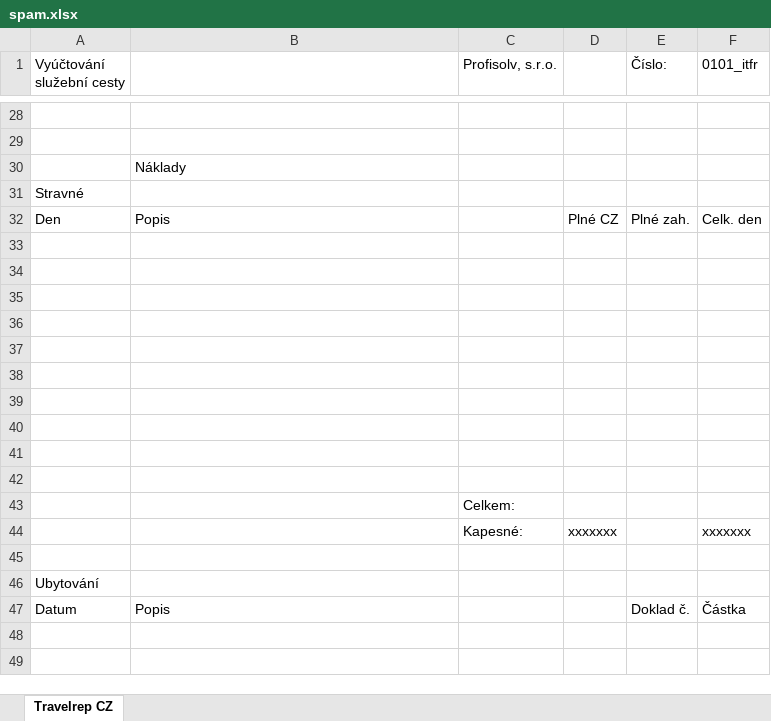
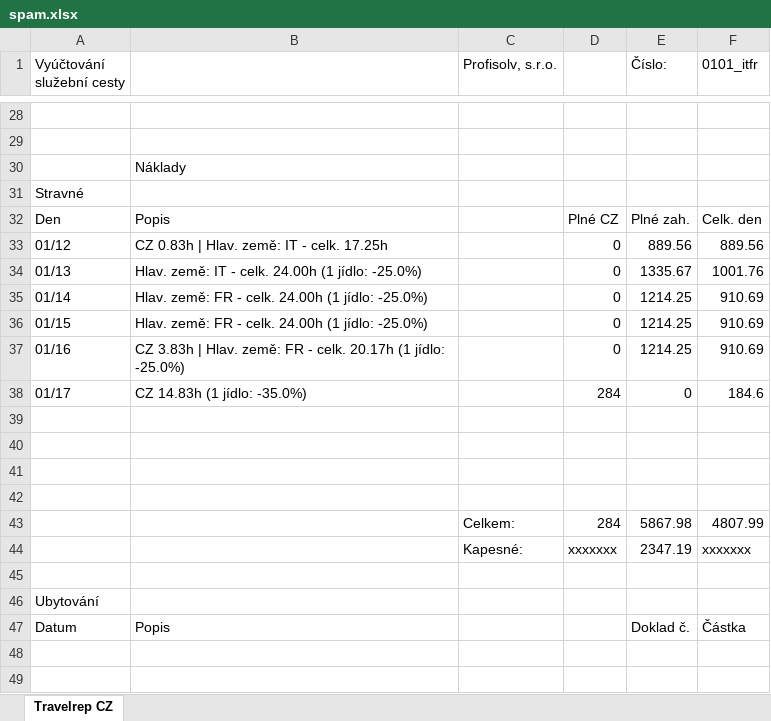
Before and after one commit to tatanka-5XL/travel_report, an Excel workbook: output/spam.xlsx, sheet Travelrep CZ, drawn as a sheet; only a part is shown, gaps mark what is left out; values as stored, in another font and other column widths than the file's, no cell formats; removed rows and columns are numbered as before the commit, all else as after; the diff covers the shown part only; the diff names each change by its address in the sheet, - before the commit and + after, or states it on an @@ line.

Commit message:
Excel travel report fully working and finalized

```diff
--- a/output/spam.xlsx (sheet Travelrep CZ)
+++ b/output/spam.xlsx (sheet Travelrep CZ)
+row 33: 01/12 | CZ 0.83h | Hlav. země: IT - celk. 17.25h |  | 0 | 889.56 | 889.56
+row 34: 01/13 | Hlav. země: IT - celk. 24.00h (1 jídlo: -25.0%) |  | 0 | 1335.67 | 1001.76
+row 35: 01/14 | Hlav. země: FR - celk. 24.00h (1 jídlo: -25.0%) |  | 0 | 1214.25 | 910.69
+row 36: 01/15 | Hlav. země: FR - celk. 24.00h (1 jídlo: -25.0%) |  | 0 | 1214.25 | 910.69
+row 37: 01/16 | CZ 3.83h | Hlav. země: FR - celk. 20.17h (1 jídlo: -25.0%) |  | 0 | 1214.25 | 910.69
+row 38: 01/17 | CZ 14.83h (1 jídlo: -35.0%) |  | 284 | 0 | 184.6
-row 43: (empty)
+row 43:  |  | Celkem: | 284 | 5867.98 | 4807.99
-row 38: (empty)
-row 39: (empty)
-row 40: (empty)
-row 41: (empty)
-row 42: (empty)
-row 43:  |  | Celkem:
-E44 (Číslo:): (empty)
+E44 (Číslo:): 2347.19
```
Also changed, not shown: 2 added rows, 2 removed rows and 93 edited cells elsewhere in this sheet, cell formats, 3 other files.
